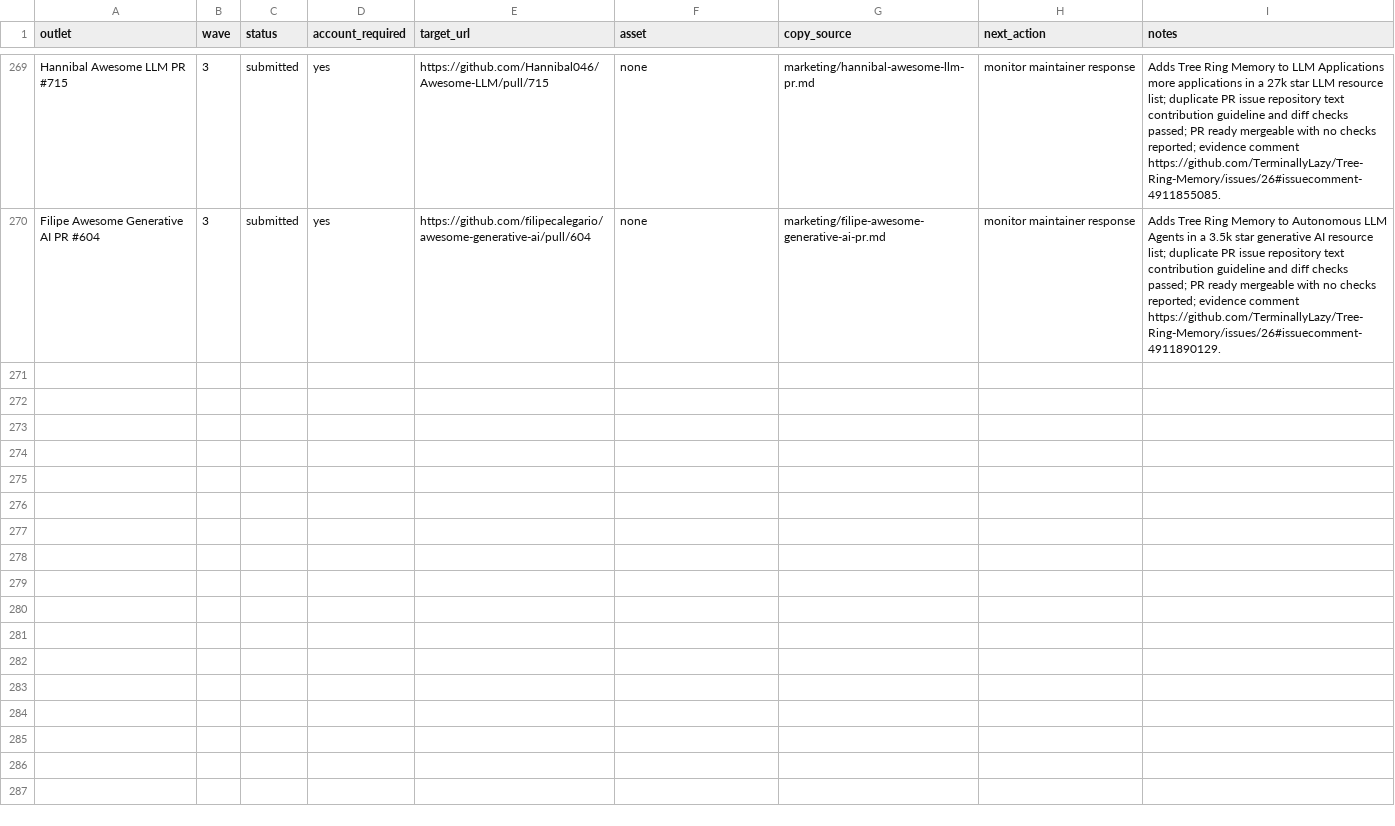
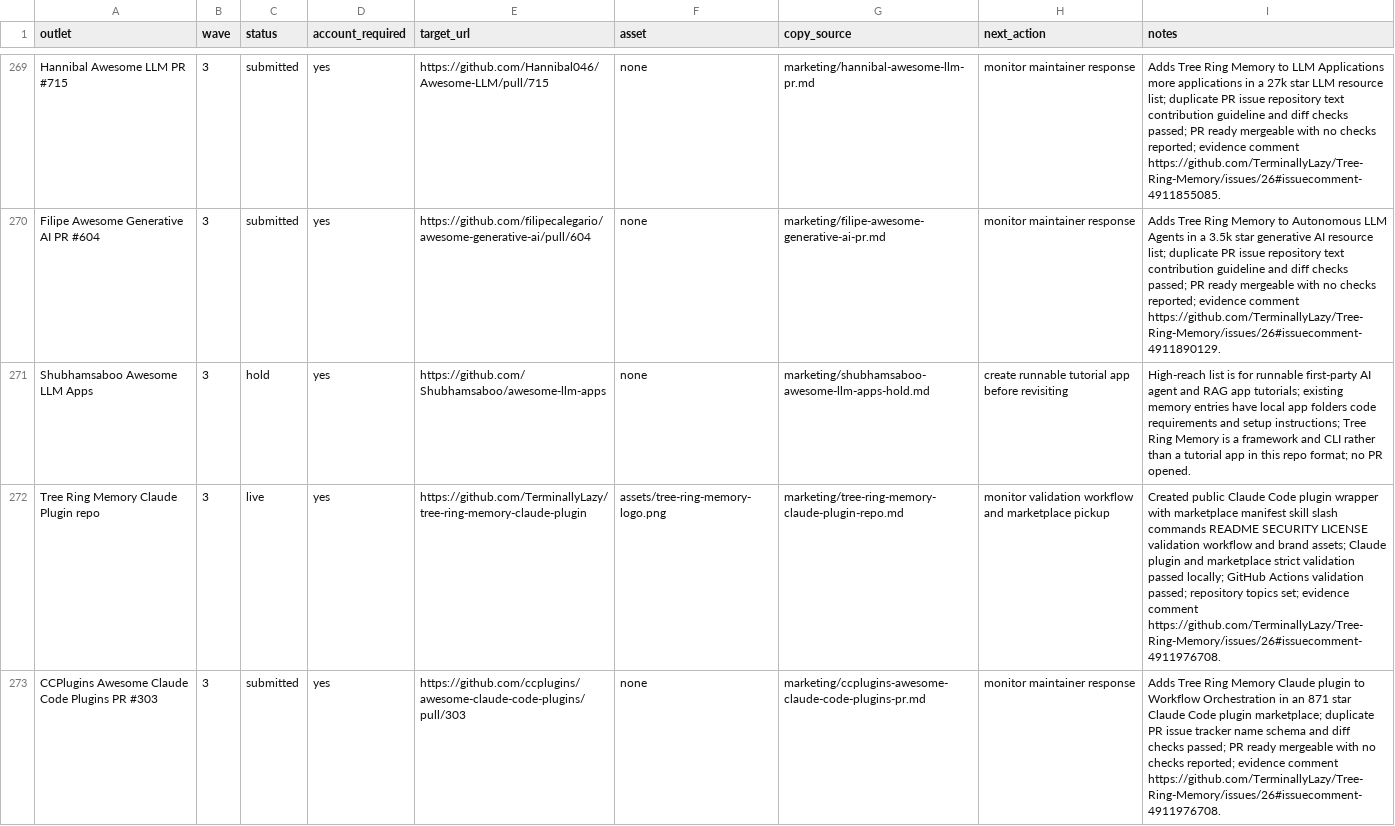
Before and after one commit to TerminallyLazy/Tree-Ring-Memory, a CSV file: marketing/outreach-crm.csv, drawn as a sheet; only a part is shown, gaps mark what is left out; the diff names each change by its address in the sheet, - before the commit and + after, or states it on an @@ line.

```diff
--- a/marketing/outreach-crm.csv
+++ b/marketing/outreach-crm.csv
+row 271: Shubhamsaboo Awesome LLM Apps | 3 | hold | yes | https://github.com/Shubhamsaboo/awesome-llm-apps | none | marketing/shubhamsaboo-awesome-llm-apps-hold.md | create runnable tutorial app before revisiting | High-reach list is for runnable first-party AI agent and RAG app tutorials; existing memory entries have local app folders code requirements and setup instructions; Tree Ring Memory is a framework and CLI rather than a tutorial app in this repo format; no PR opened.
+row 272: Tree Ring Memory Claude Plugin repo | 3 | live | yes | https://github.com/TerminallyLazy/tree-ring-memory-claude-plugin | assets/tree-ring-memory-logo.png | marketing/tree-ring-memory-claude-plugin-repo.md | monitor validation workflow and marketplace pickup | Created public Claude Code plugin wrapper with marketplace manifest skill slash commands README SECURITY LICENSE validation workflow and brand assets; Claude plugin and marketplace strict validation passed locally; GitHub Actions validation passed; repository topics set; evidence comment https://github.com/TerminallyLazy/Tree-Ring-Memory/issues/26#issuecomment-4911976708.
+row 273: CCPlugins Awesome Claude Code Plugins PR #303 | 3 | submitted | yes | https://github.com/ccplugins/awesome-claude-code-plugins/pull/303 | none | marketing/ccplugins-awesome-claude-code-plugins-pr.md | monitor maintainer response | Adds Tree Ring Memory Claude plugin to Workflow Orchestration in an 871 star Claude Code plugin marketplace; duplicate PR issue tracker name schema and diff checks passed; PR ready mergeable with no checks reported; evidence comment https://github.com/TerminallyLazy/Tree-Ring-Memory/issues/26#issuecomment-4911976708.
```
Also changed, not shown: marketing/submission-ledger.csv, 3 other files.
